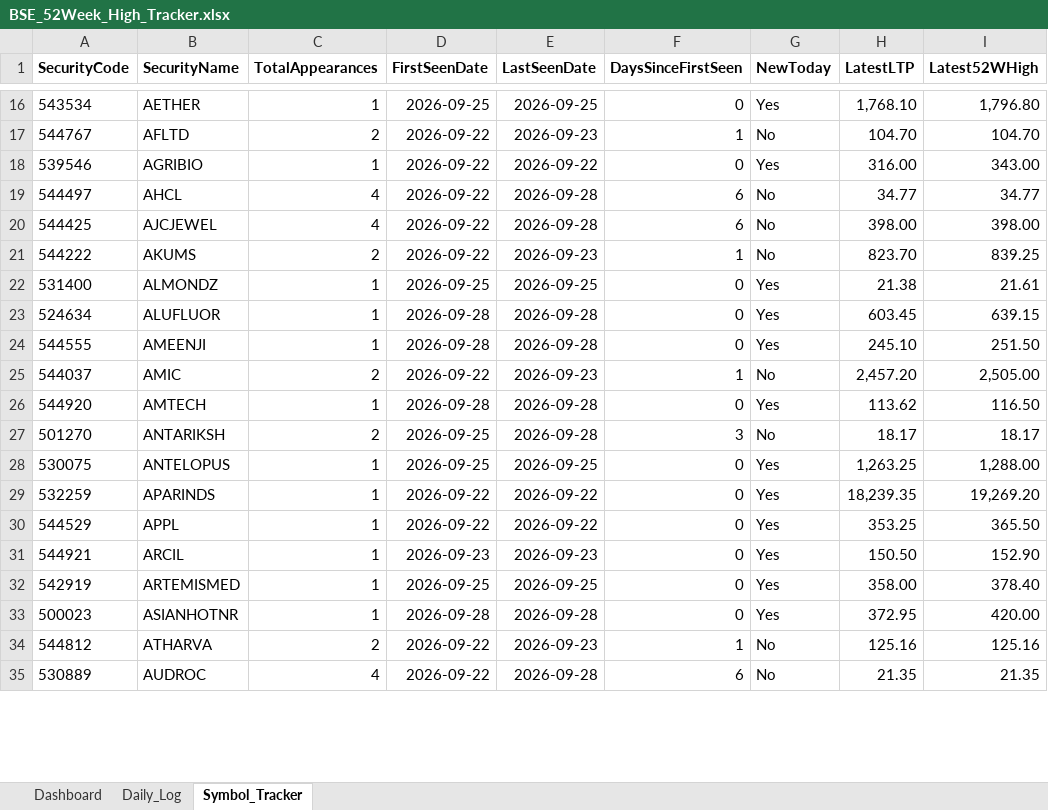
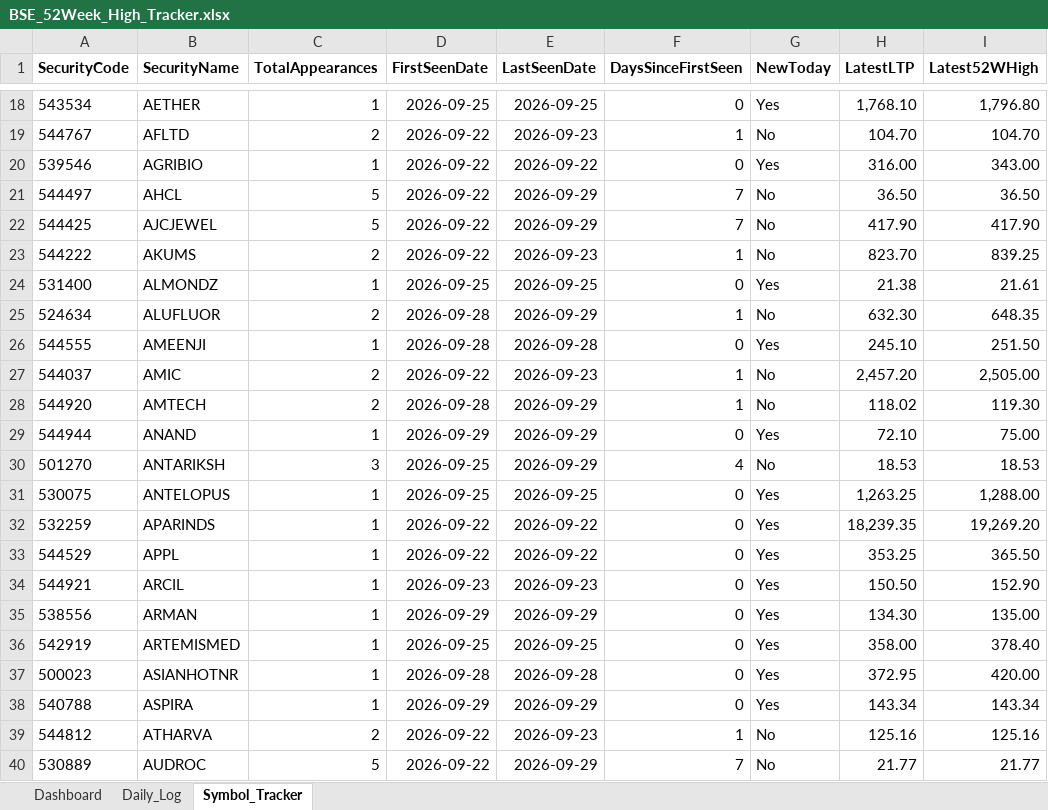
Before and after one commit to vinaybagri-jpg/52WHIGH, an Excel workbook: BSE_52Week_High_Tracker.xlsx, sheet Symbol_Tracker, drawn as a sheet; only a part is shown, gaps mark what is left out; values as stored, in another font and other column widths than the file's, no borders; addresses are those after the commit; the diff covers the shown part only; the diff names each change by its address in the sheet, - before the commit and + after, or states it on an @@ line.

```diff
--- a/BSE_52Week_High_Tracker.xlsx (sheet Symbol_Tracker)
+++ b/BSE_52Week_High_Tracker.xlsx (sheet Symbol_Tracker)
-C21:C22 (TotalAppearances): 4
+C21:C22 (TotalAppearances): 5
-E21:E22 (LastSeenDate): 2026-09-28
+E21:E22 (LastSeenDate): 2026-09-29
-F21:F22 (DaysSinceFirstSeen): 6
+F21:F22 (DaysSinceFirstSeen): 7
-H21 (LatestLTP): 34.77
+H21 (LatestLTP): 36.50
-I21 (Latest52WHigh): 34.77
+I21 (Latest52WHigh): 36.50
-H22 (LatestLTP): 398.00
+H22 (LatestLTP): 417.90
-I22 (Latest52WHigh): 398.00
+I22 (Latest52WHigh): 417.90
-C25 (TotalAppearances): 1
+C25 (TotalAppearances): 2
-E25 (LastSeenDate): 2026-09-28
+E25 (LastSeenDate): 2026-09-29
-F25 (DaysSinceFirstSeen): 0
+F25 (DaysSinceFirstSeen): 1
-G25 (NewToday): Yes
+G25 (NewToday): No
-H25 (LatestLTP): 603.45
+H25 (LatestLTP): 632.30
-I25 (Latest52WHigh): 639.15
+I25 (Latest52WHigh): 648.35
-C28 (TotalAppearances): 1
+C28 (TotalAppearances): 2
-E28 (LastSeenDate): 2026-09-28
+E28 (LastSeenDate): 2026-09-29
-F28 (DaysSinceFirstSeen): 0
+F28 (DaysSinceFirstSeen): 1
-G28 (NewToday): Yes
+G28 (NewToday): No
-H28 (LatestLTP): 113.62
+H28 (LatestLTP): 118.02
-I28 (Latest52WHigh): 116.50
+I28 (Latest52WHigh): 119.30
+row 29: 544944 | ANAND | 1 | 2026-09-29 | 2026-09-29 | 0 | Yes | 72.10 | 75.00
-C30 (TotalAppearances): 2
+C30 (TotalAppearances): 3
-E30 (LastSeenDate): 2026-09-28
+E30 (LastSeenDate): 2026-09-29
-F30 (DaysSinceFirstSeen): 3
+F30 (DaysSinceFirstSeen): 4
-H30 (LatestLTP): 18.17
+H30 (LatestLTP): 18.53
-I30 (Latest52WHigh): 18.17
+I30 (Latest52WHigh): 18.53
+row 35: 538556 | ARMAN | 1 | 2026-09-29 | 2026-09-29 | 0 | Yes | 134.30 | 135.00
+row 38: 540788 | ASPIRA | 1 | 2026-09-29 | 2026-09-29 | 0 | Yes | 143.34 | 143.34
-C40 (TotalAppearances): 4
+C40 (TotalAppearances): 5
-E40 (LastSeenDate): 2026-09-28
+E40 (LastSeenDate): 2026-09-29
-F40 (DaysSinceFirstSeen): 6
+F40 (DaysSinceFirstSeen): 7
-H40 (LatestLTP): 21.35
+H40 (LatestLTP): 21.77
-I40 (Latest52WHigh): 21.35
+I40 (Latest52WHigh): 21.77
```
Also changed, not shown: 23 added rows and 481 edited cells elsewhere in this sheet, sheet Daily_Log, sheet Dashboard, 3 other files.
